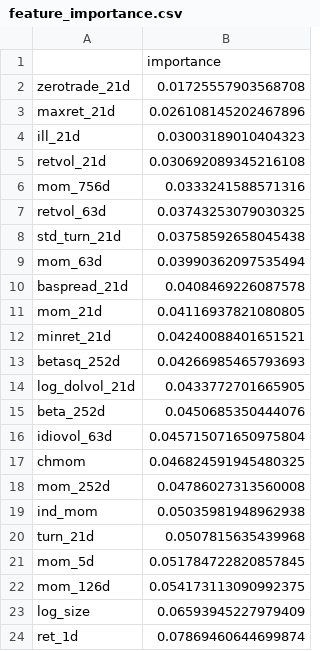
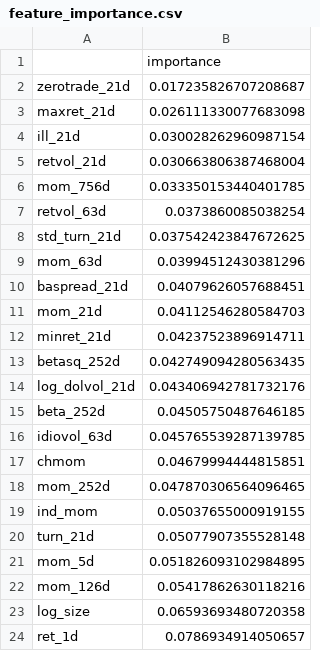
Before and after one commit to Yu-ChangCheng/PingPingPongPong, a CSV file: docs/data/feature_importance.csv, drawn as a sheet.

```diff
--- a/docs/data/feature_importance.csv
+++ b/docs/data/feature_importance.csv
@@ -1,24 +1,24 @@
 ,importance
-zerotrade_21d,0.01725557903568708
-maxret_21d,0.026108145202467896
-ill_21d,0.03003189010404323
-retvol_21d,0.030692089345216108
-mom_756d,0.0333241588571316
-retvol_63d,0.03743253079030325
-std_turn_21d,0.03758592658045438
-mom_63d,0.03990362097535494
-baspread_21d,0.0408469226087578
-mom_21d,0.04116937821080805
-minret_21d,0.04240088401651521
-betasq_252d,0.04266985465793693
-log_dolvol_21d,0.0433772701665905
-beta_252d,0.0450685350444076
-idiovol_63d,0.045715071650975804
-chmom,0.046824591945480325
-mom_252d,0.04786027313560008
-ind_mom,0.05035981948962938
-turn_21d,0.0507815635439968
-mom_5d,0.051784722820857845
-mom_126d,0.054173113090992375
-log_size,0.06593945227979409
-ret_1d,0.07869460644699874
+zerotrade_21d,0.017235826707208687
+maxret_21d,0.026111330077683098
+ill_21d,0.030028262960987154
+retvol_21d,0.030663806387468004
+mom_756d,0.033350153440401785
+retvol_63d,0.0373860085038254
+std_turn_21d,0.037542423847672625
+mom_63d,0.03994512430381296
+baspread_21d,0.04079626057688451
+mom_21d,0.04112546280584703
+minret_21d,0.04237523896914711
+betasq_252d,0.042749094280563435
+log_dolvol_21d,0.043406942781732176
+beta_252d,0.04505750487646185
+idiovol_63d,0.045765539287139785
+chmom,0.04679994444815851
+mom_252d,0.047870306564096465
+ind_mom,0.05037655000919155
+turn_21d,0.05077907355528148
+mom_5d,0.051826093102984895
+mom_126d,0.05417862630118216
+log_size,0.06593693480720358
+ret_1d,0.0786934914050657
```
Also changed, not shown: docs/data/fold_metrics.csv, docs/data/hot_stocks.csv, 8 other files.
